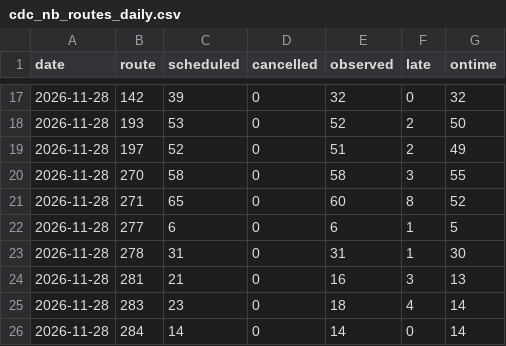
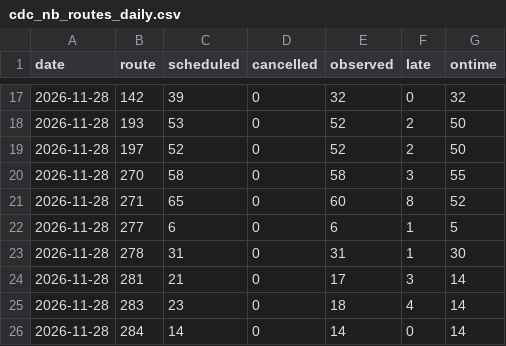
Before and after one commit to craigstarling-eng/Keolis-NthnBeaches-service-cancellations, a CSV file: data/history/cdc_nb_routes_daily.csv, drawn as a sheet; only a part is shown, gaps mark what is left out.

```diff
--- a/data/history/cdc_nb_routes_daily.csv
+++ b/data/history/cdc_nb_routes_daily.csv
@@ -18,3 +18,3 @@ date,route,scheduled,cancelled,observed,late,ontime
 2026-11-28,193,53,0,52,2,50
-2026-11-28,197,52,0,51,2,49
+2026-11-28,197,52,0,52,2,50
 2026-11-28,270,58,0,58,3,55
@@ -23,3 +23,3 @@ date,route,scheduled,cancelled,observed,late,ontime
 2026-11-28,278,31,0,31,1,30
-2026-11-28,281,21,0,16,3,13
+2026-11-28,281,21,0,17,3,14
 2026-11-28,283,23,0,18,4,14
```
Also changed, not shown: data/history/r8_daily.csv, data/history/r8_routes_daily.csv, 10 other files.
